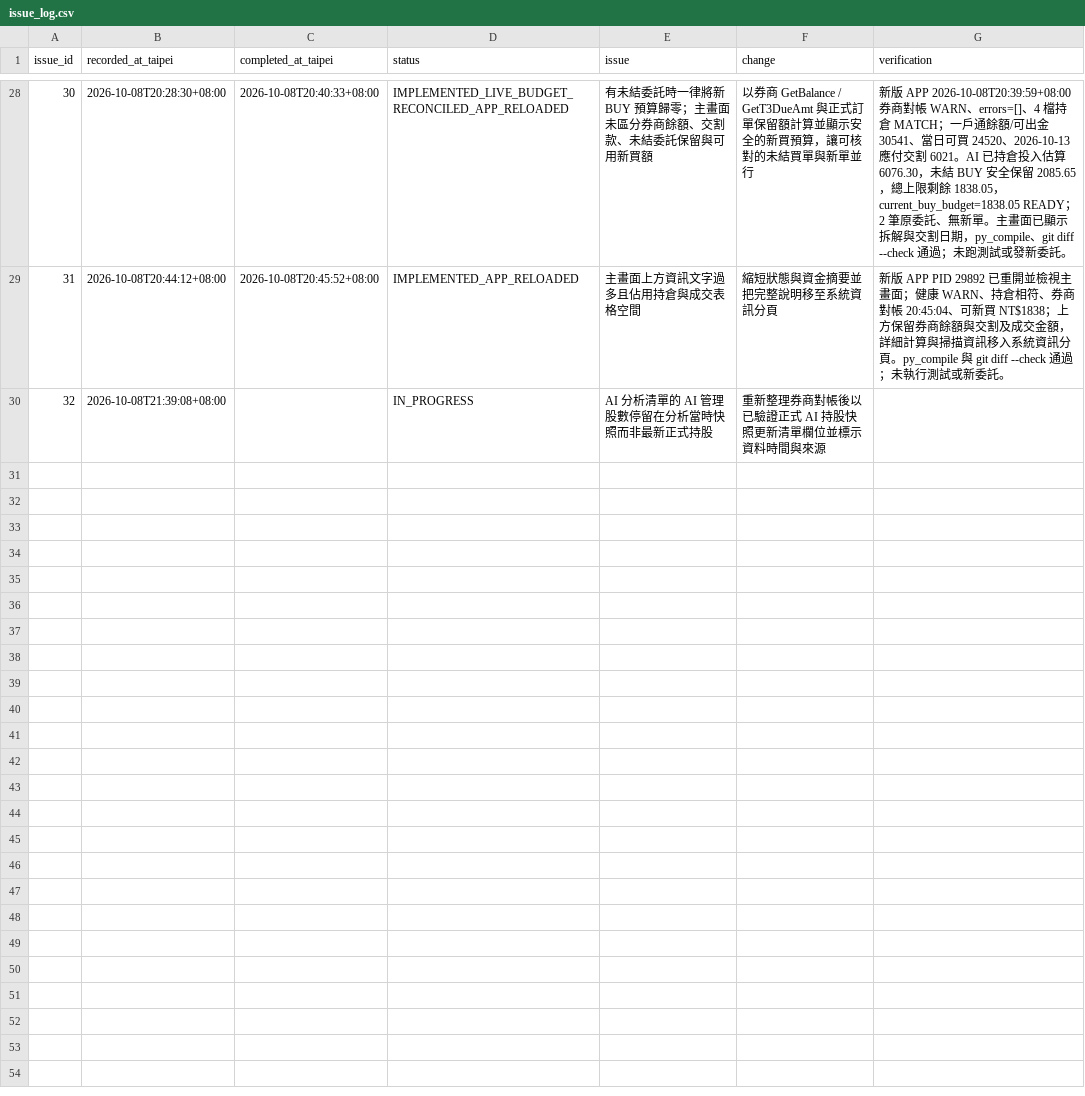
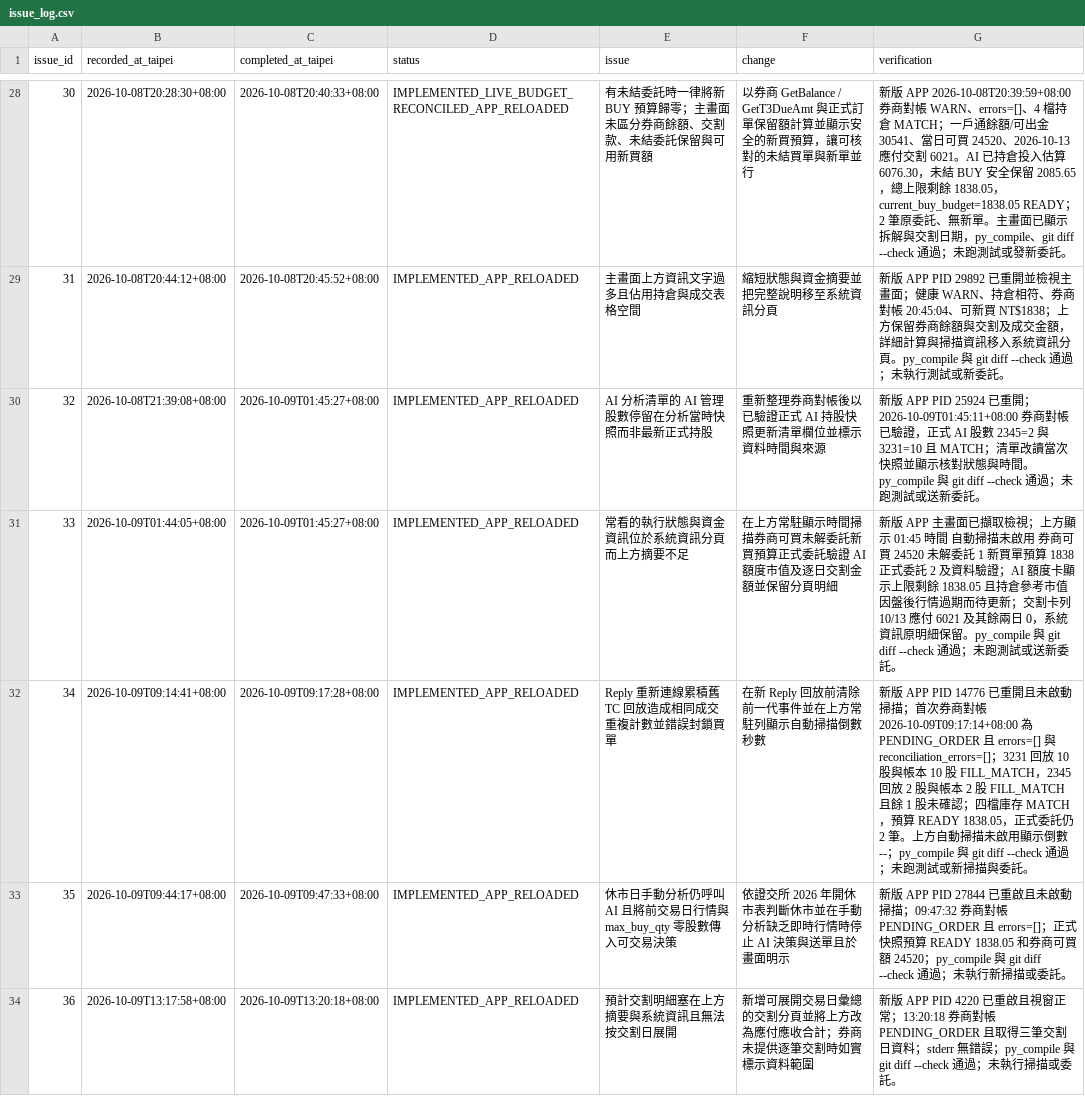
Before and after one commit to konakona-0827/STOCKLLMVER2, a CSV file: operations/issue_log.csv, drawn as a sheet; only a part is shown, gaps mark what is left out.

```diff
--- a/operations/issue_log.csv
+++ b/operations/issue_log.csv
@@ -29,2 +29,6 @@
 31,2026-10-08T20:44:12+08:00,2026-10-08T20:45:52+08:00,IMPLEMENTED_APP_RELOADED,主畫面上方資訊文字過多且佔用持倉與成交表格空間,縮短狀態與資金摘要並把完整說明移至系統資訊分頁,新版 APP PID 29892 已重開並檢視主畫面；健康 WARN、持倉相符、券商對帳 20:45:04、可新買 NT$1838；上方保留券商餘額與交割及成交金額，詳細計算與掃描資訊移入系統資訊分頁。py_compile 與 git diff --check 通過；未執行測試或新委託。
-32,2026-10-08T21:39:08+08:00,,IN_PROGRESS,AI 分析清單的 AI 管理股數停留在分析當時快照而非最新正式持股,重新整理券商對帳後以已驗證正式 AI 持股快照更新清單欄位並標示資料時間與來源,
+32,2026-10-08T21:39:08+08:00,2026-10-09T01:45:27+08:00,IMPLEMENTED_APP_RELOADED,AI 分析清單的 AI 管理股數停留在分析當時快照而非最新正式持股,重新整理券商對帳後以已驗證正式 AI 持股快照更新清單欄位並標示資料時間與來源,新版 APP PID 25924 已重開；2026-10-09T01:45:11+08:00 券商對帳已驗證，正式 AI 股數 2345=2 與 3231=10 且 MATCH；清單改讀當次快照並顯示核對狀態與時間。py_compile 與 git diff --check 通過；未跑測試或送新委託。
+33,2026-10-09T01:44:05+08:00,2026-10-09T01:45:27+08:00,IMPLEMENTED_APP_RELOADED,常看的執行狀態與資金資訊位於系統資訊分頁而上方摘要不足,在上方常駐顯示時間掃描券商可買未解委託新買預算正式委託驗證 AI 額度市值及逐日交割金額並保留分頁明細,新版 APP 主畫面已擷取檢視；上方顯示 01:45 時間 自動掃描未啟用 券商可買 24520 未解委託 1 新買單預算 1838 正式委託 2 及資料驗證；AI 額度卡顯示上限剩餘 1838.05 且持倉參考市值因盤後行情過期而待更新；交割卡列 10/13 應付 6021 及其餘兩日 0，系統資訊原明細保留。py_compile 與 git diff --check 通過；未跑測試或送新委託。
+34,2026-10-09T09:14:41+08:00,2026-10-09T09:17:28+08:00,IMPLEMENTED_APP_RELOADED,Reply 重新連線累積舊 TC 回放造成相同成交重複計數並錯誤封鎖買單,在新 Reply 回放前清除前一代事件並在上方常駐列顯示自動掃描倒數秒數,新版 APP PID 14776 已重開且未啟動掃描；首次券商對帳 2026-10-09T09:17:14+08:00 為 PENDING_ORDER 且 errors=[] 與 reconciliation_errors=[]；3231 回放 10 股與帳本 10 股 FILL_MATCH，2345 回放 2 股與帳本 2 股 FILL_MATCH 且餘 1 股未確認；四檔庫存 MATCH，預算 READY 1838.05，正式委託仍 2 筆。上方自動掃描未啟用顯示倒數 --；py_compile 與 git diff --check 通過；未跑測試或新掃描與委託。
+35,2026-10-09T09:44:17+08:00,2026-10-09T09:47:33+08:00,IMPLEMENTED_APP_RELOADED,休市日手動分析仍呼叫 AI 且將前交易日行情與 max_buy_qty 零股數傳入可交易決策,依證交所 2026 年開休市表判斷休市並在手動分析缺乏即時行情時停止 AI 決策與送單且於畫面明示,新版 APP PID 27844 已重啟且未啟動掃描；09:47:32 券商對帳 PENDING_ORDER 且 errors=[]；正式快照預算 READY 1838.05 和券商可買額 24520；py_compile 與 git diff --check 通過；未執行新掃描或委託。
+36,2026-10-09T13:17:58+08:00,2026-10-09T13:20:18+08:00,IMPLEMENTED_APP_RELOADED,預計交割明細塞在上方摘要與系統資訊且無法按交割日展開,新增可展開交易日彙總的交割分頁並將上方改為應付應收合計；券商未提供逐筆交割時如實標示資料範圍,新版 APP PID 4220 已重啟且視窗正常；13:20:18 券商對帳 PENDING_ORDER 且取得三筆交割日資料；stderr 無錯誤；py_compile 與 git diff --check 通過；未執行掃描或委託。
```
Also changed, not shown: 13 other files.
